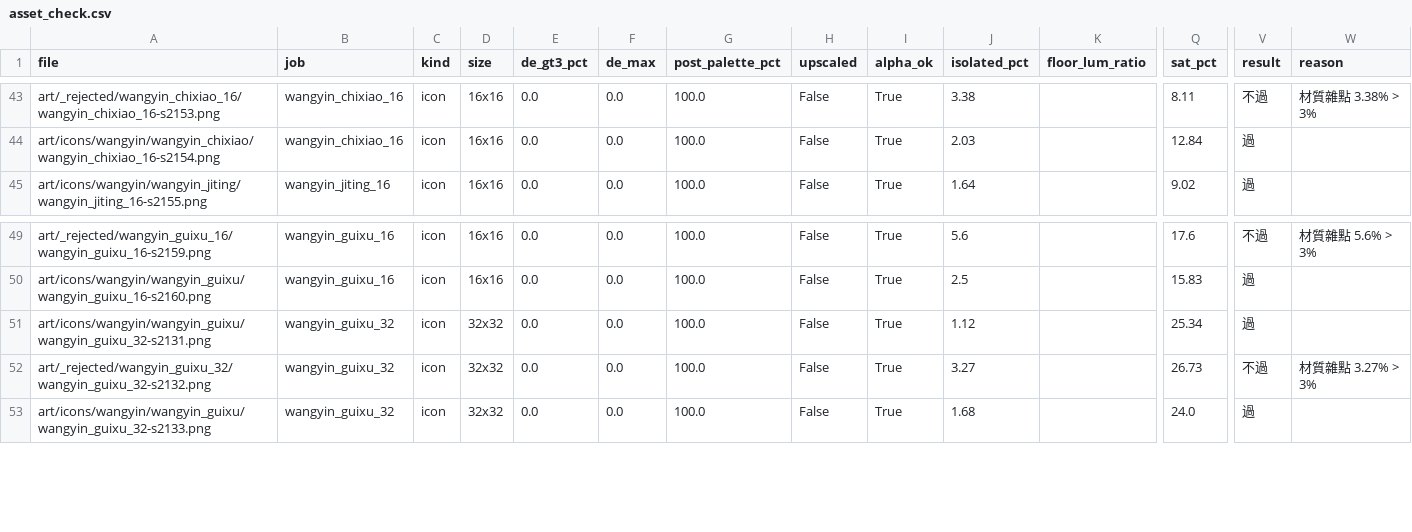
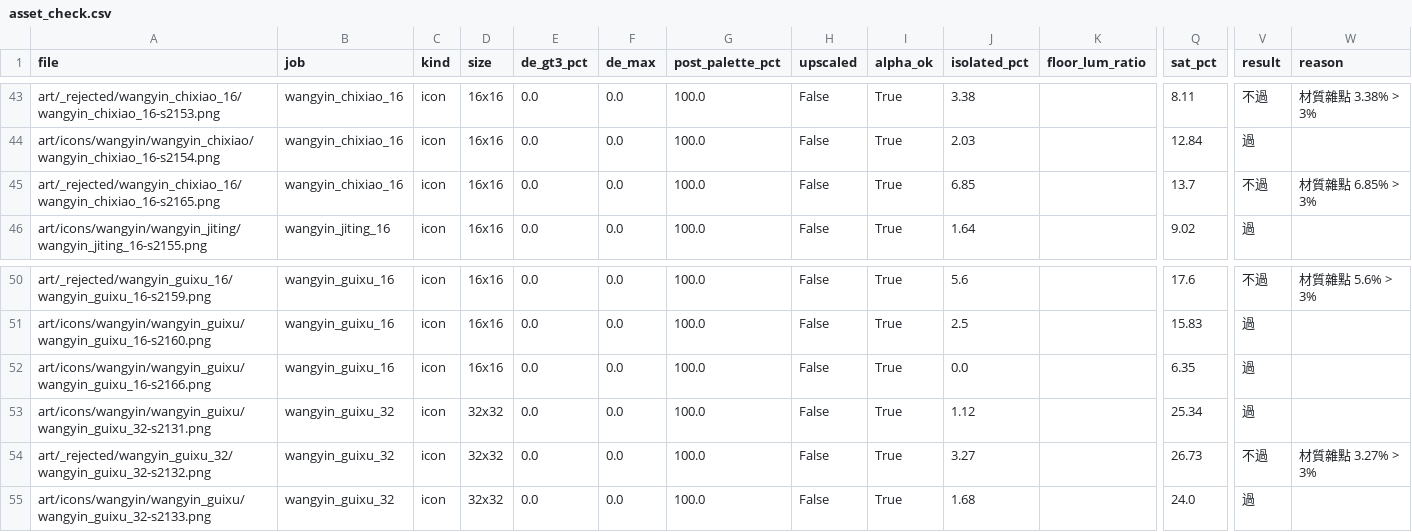
Before and after one commit to Shiroyashatw/dpoe, a CSV file: evidence/dpoe-m2-36-assets/asset_check.csv, drawn as a sheet; only a part is shown, gaps mark what is left out; rows hold the shown columns only; the diff names each change by its address in the sheet, - before the commit and + after, or states it on an @@ line.

```diff
--- a/evidence/dpoe-m2-36-assets/asset_check.csv
+++ b/evidence/dpoe-m2-36-assets/asset_check.csv
+row 45: art/_rejected/wangyin_chixiao_16/wangyin_chixiao_16-s2165.png | wangyin_chixiao_16 | icon | 16x16 | 0.0 | 0.0 | 100.0 | False | True | 6.85 |  | 13.7 | 不過 | 材質雜點 6.85% > 3%
+row 52: art/icons/wangyin/wangyin_guixu/wangyin_guixu_16-s2166.png | wangyin_guixu_16 | icon | 16x16 | 0.0 | 0.0 | 100.0 | False | True | 0.0 |  | 6.35 | 過
```
Also changed, not shown: 12 other files.
